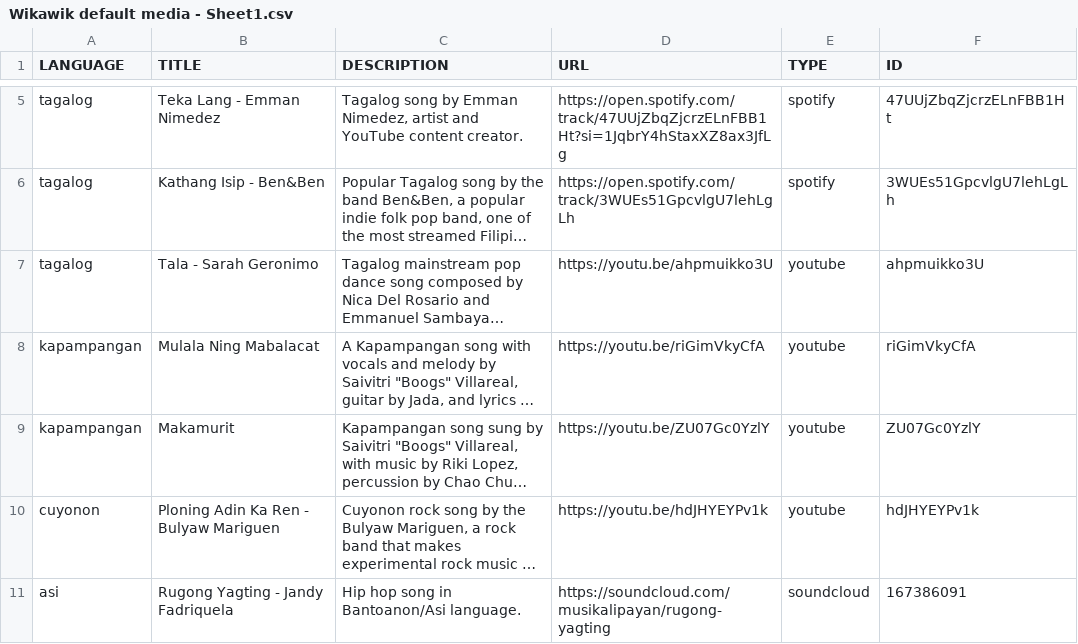
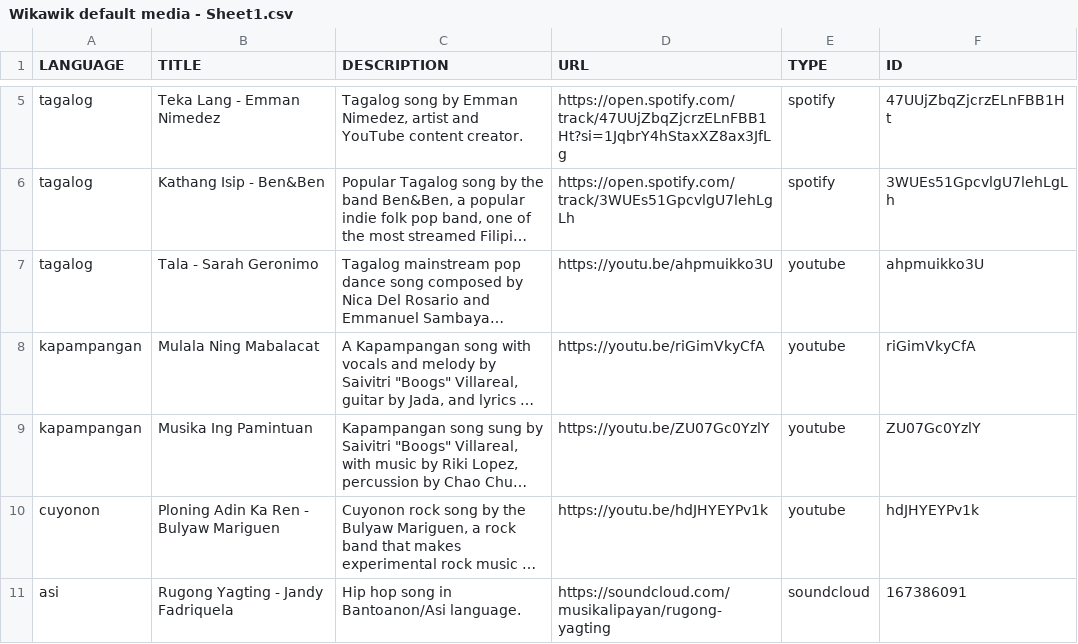
Before and after one commit to Kalabasa/wikawik-archive, a CSV file: media/Wikawik default media - Sheet1.csv, drawn as a sheet; only a part is shown, gaps mark what is left out; long unchanged cells end in …; the diff names each change by its address in the sheet, - before the commit and + after, or states it on an @@ line.

```diff
--- a/media/Wikawik default media - Sheet1.csv
+++ b/media/Wikawik default media - Sheet1.csv
-B9 (TITLE): Makamurit
+B9 (TITLE): Musika Ing Pamintuan
```
Also changed, not shown: 2 other files.
